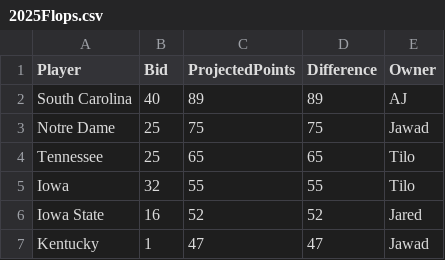
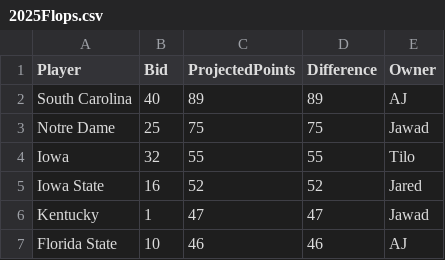
Before and after one commit to zo0o0ot/draft-scorer-nfl, a CSV file: leagify-result-stats/2025/2025Flops.csv, drawn as a sheet; only a part is shown; the shorter side is filled out with more unchanged rows.

```diff
--- a/leagify-result-stats/2025/2025Flops.csv
+++ b/leagify-result-stats/2025/2025Flops.csv
@@ -3,3 +3,2 @@ South Carolina,40,89,89,AJ
 Notre Dame,25,75,75,Jawad
-Tennessee,25,65,65,Tilo
 Iowa,32,55,55,Tilo
```
Also changed, not shown: leagify-result-stats/2025/2025DraftPointsBySchool.csv, leagify-result-stats/2025/2025LeagifySchoolStats.csv, 3 other files.
